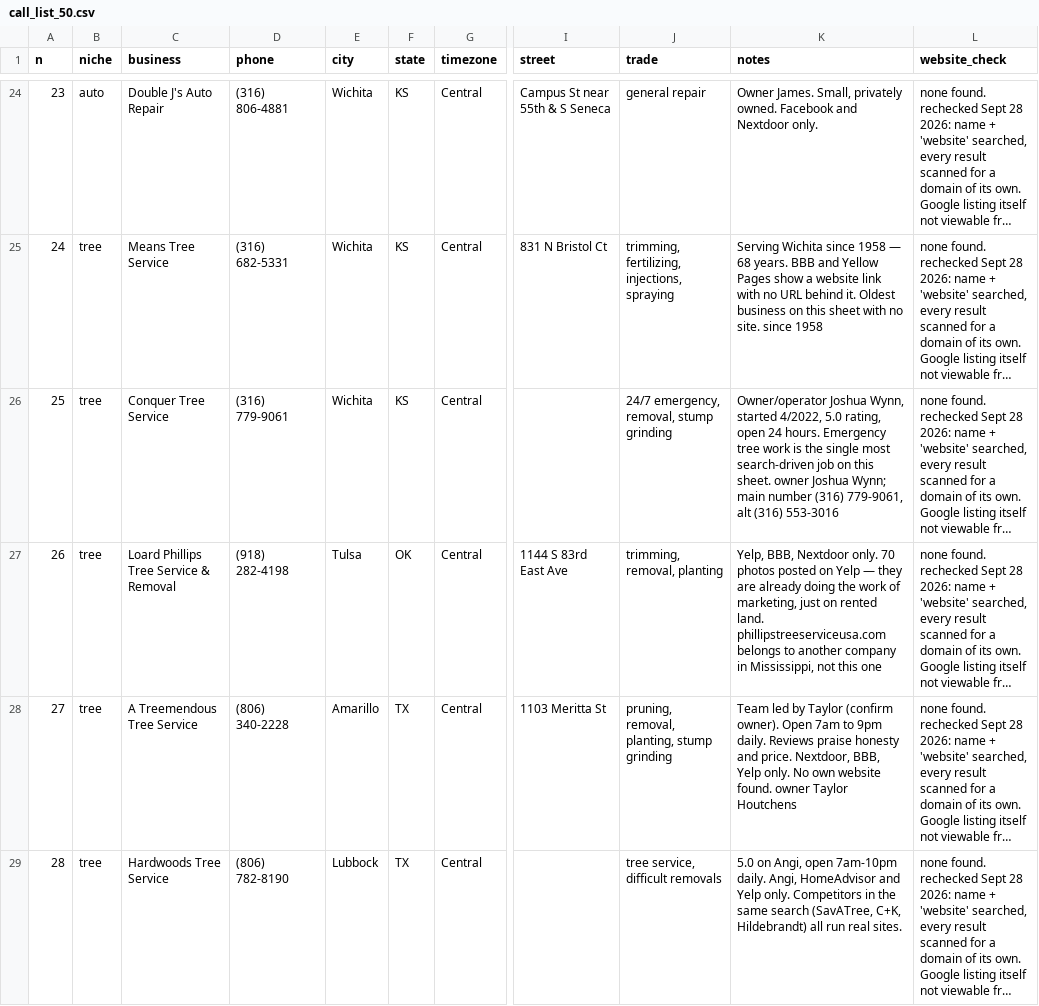
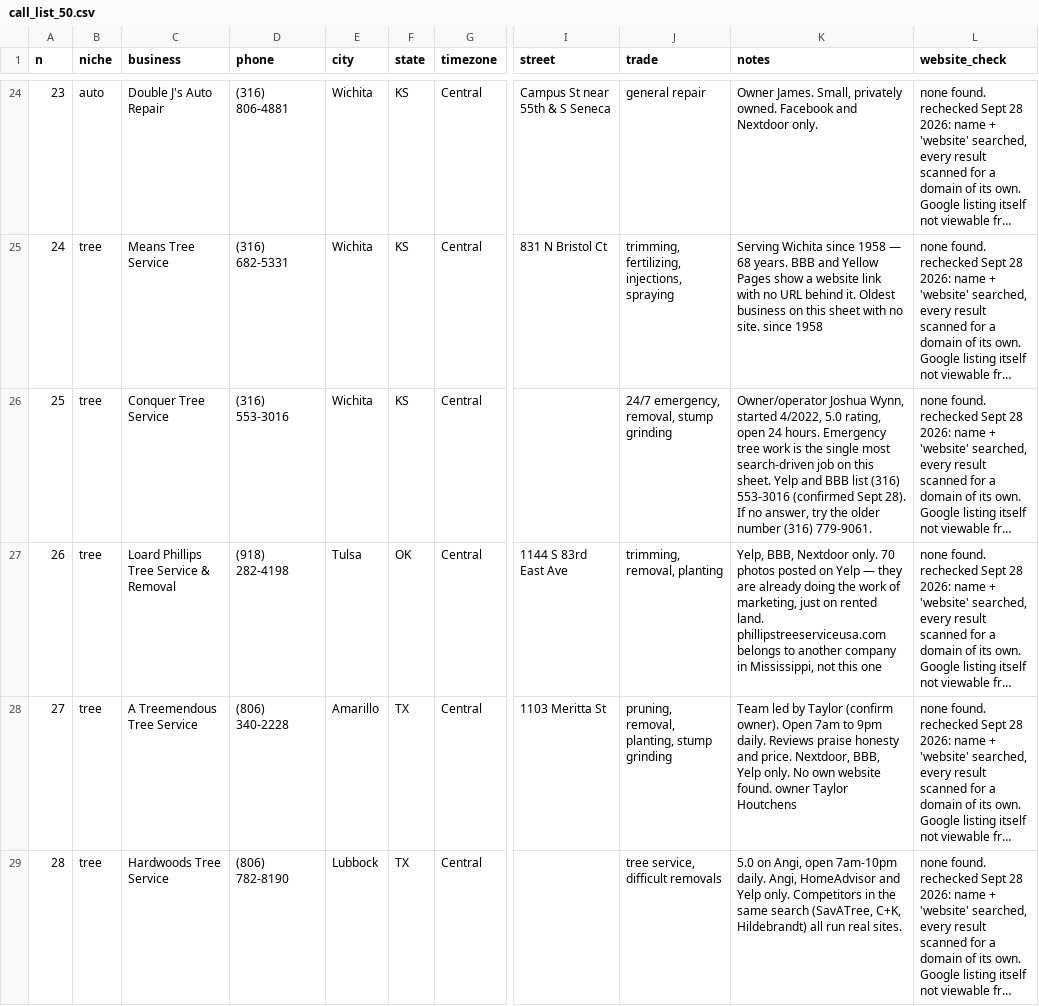
Before and after one commit to millytest2/builtfor, a CSV file: output/call_list_50.csv, drawn as a sheet; only a part is shown, gaps mark what is left out; long unchanged cells end in …; the diff covers the shown part only; the diff names each change by its address in the sheet, - before the commit and + after, or states it on an @@ line.

```diff
--- a/output/call_list_50.csv
+++ b/output/call_list_50.csv
-D26 (phone): (316) 779-9061
+D26 (phone): (316) 553-3016
-K26 (notes): …this sheet. owner Joshua Wynn; main number (316) 779-9061, alt (316) 553-3016
+K26 (notes): …this sheet. Yelp and BBB list (316) 553-3016 (confirmed Sept 28). If no answer, try the older number (316) 779-9061.
```
Also changed, not shown: 3 edited cells elsewhere in this file, 8 other files.
